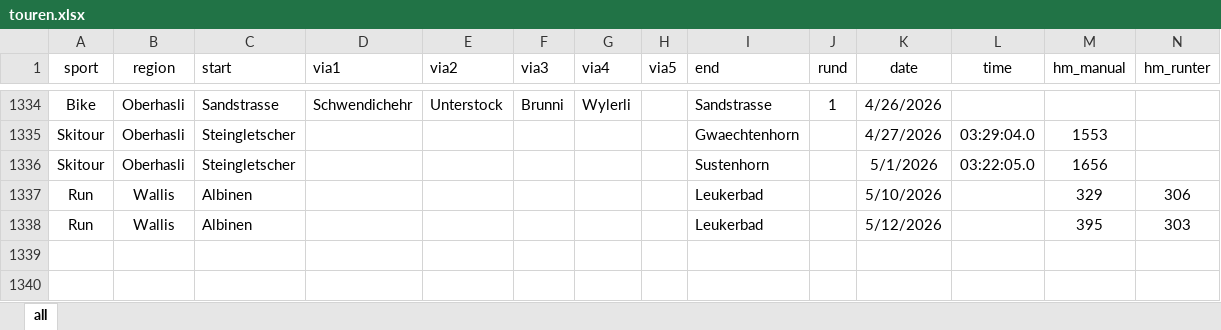
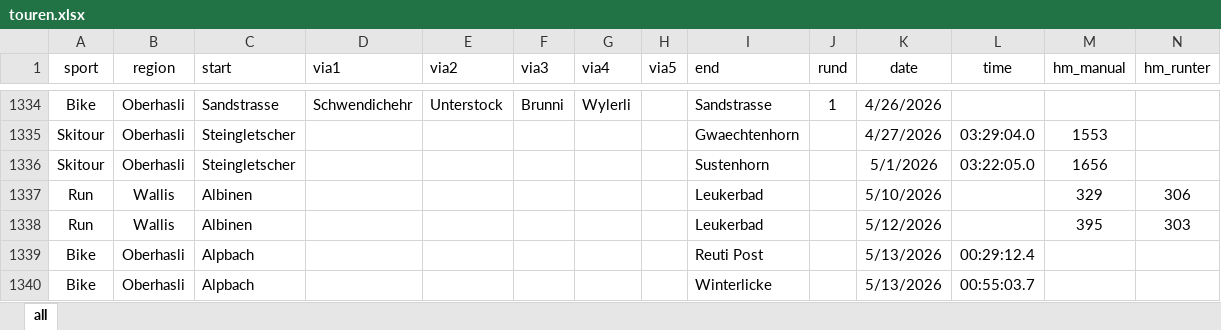
Before and after one commit to rufi77/sport, an Excel workbook: data/touren.xlsx, sheet all, drawn as a sheet; only a part is shown, gaps mark what is left out; values as stored, in another font and other column widths than the file's, no borders; conditional formats not drawn; rows hold the shown columns only; the diff names each change by its address in the sheet, - before the commit and + after, or states it on an @@ line.

```diff
--- a/data/touren.xlsx (sheet all)
+++ b/data/touren.xlsx (sheet all)
+row 1339: Bike | Oberhasli | Alpbach |  |  |  |  |  | Reuti Post |  | 5/13/2026 | 00:29:12.4
+row 1340: Bike | Oberhasli | Alpbach |  |  |  |  |  | Winterlicke |  | 5/13/2026 | 00:55:03.7
```
Also changed, not shown: 6 other files.
